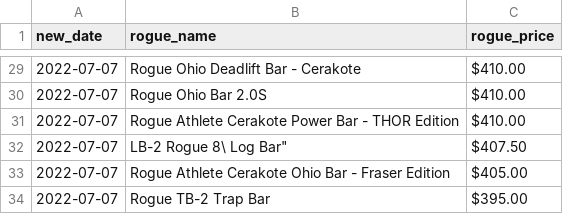
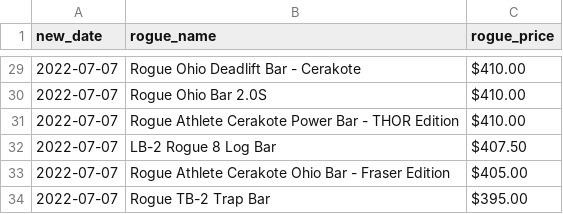
Before and after one commit to eziowayne22/Sample-Models, a CSV file: data/Rogue_Barbell_ 2022-07-07 .csv, drawn as a sheet; only a part is shown, gaps mark what is left out.

Commit message:
Update Rogue_Barbell_ 2022-07-07 .csv

```diff
--- a/data/Rogue_Barbell_ 2022-07-07 .csv
+++ b/data/Rogue_Barbell_ 2022-07-07 .csv
@@ -31,3 +31,3 @@
 2022-07-07,"Rogue Athlete Cerakote Power Bar - THOR Edition","$410.00"
-2022-07-07,"LB-2 Rogue 8\" Log Bar","$407.50"
+2022-07-07,"LB-2 Rogue 8 Log Bar","$407.50"
 2022-07-07,"Rogue Athlete Cerakote Ohio Bar - Fraser Edition","$405.00"
```
